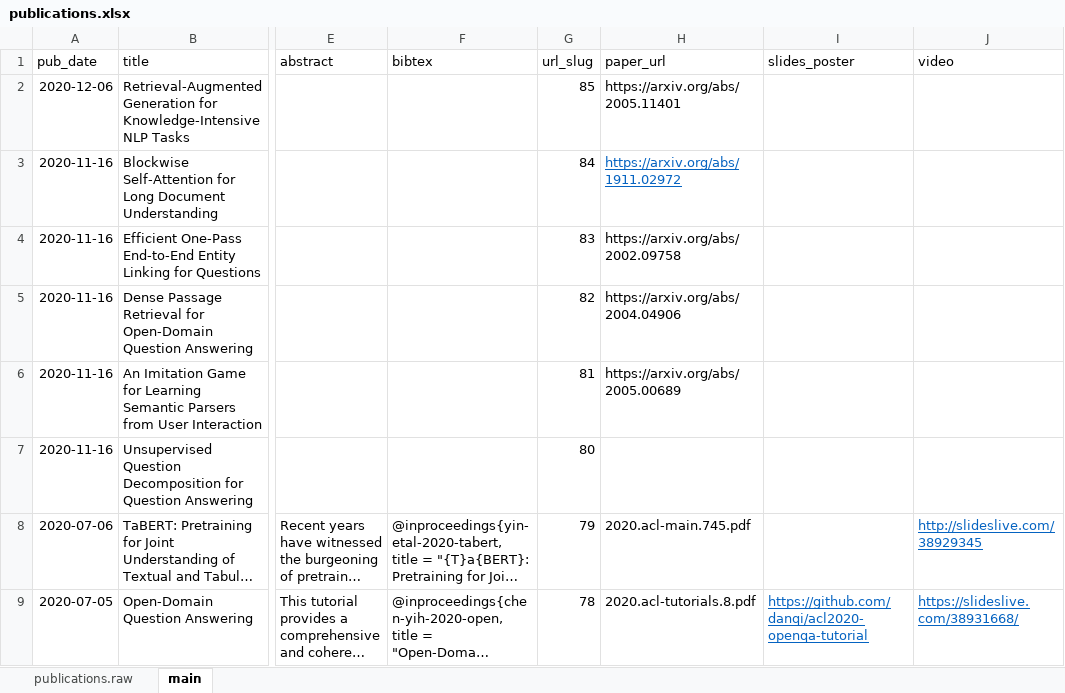
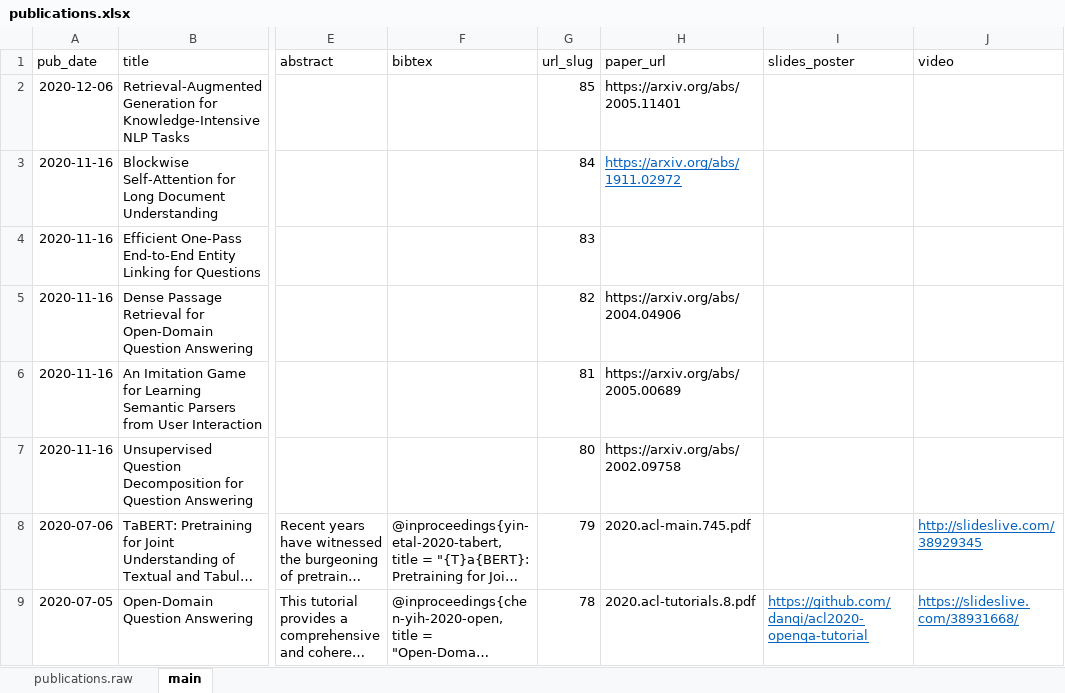
Before and after one commit to scottyih/scottyih.github.io, an Excel workbook: markdown_generator/publications.xlsx, sheet main, drawn as a sheet; only a part is shown, gaps mark what is left out; long unchanged cells end in …; values as stored, in another font and other column widths than the file's, no borders; the diff names each change by its address in the sheet, - before the commit and + after, or states it on an @@ line.

Commit message:
correct paper links

```diff
--- a/markdown_generator/publications.xlsx (sheet main)
+++ b/markdown_generator/publications.xlsx (sheet main)
-H4 (paper_url): https://arxiv.org/abs/2002.09758
+H4 (paper_url): (empty)
-H7 (paper_url): (empty)
+H7 (paper_url): https://arxiv.org/abs/2002.09758
```
Also changed, not shown: 2 other files.
